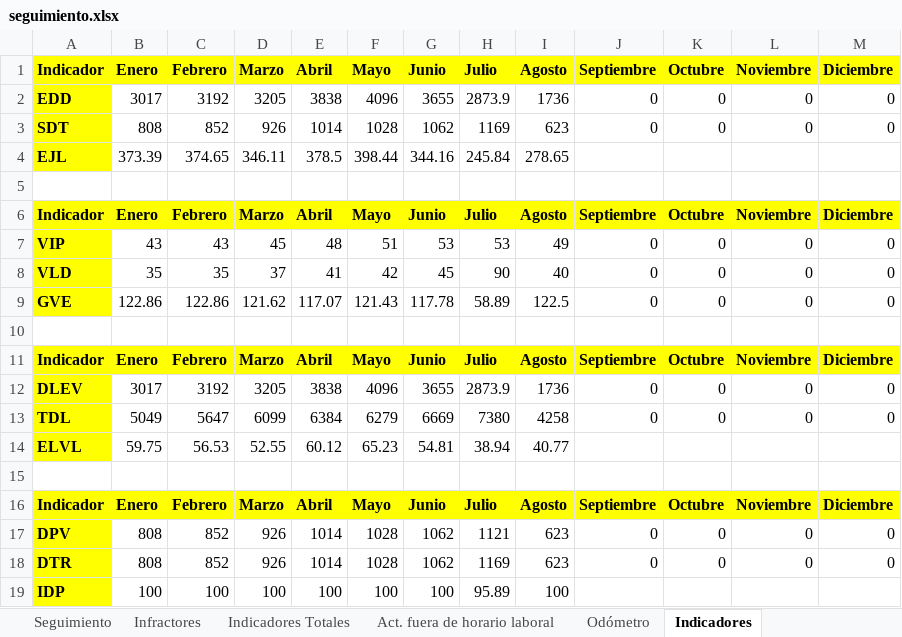
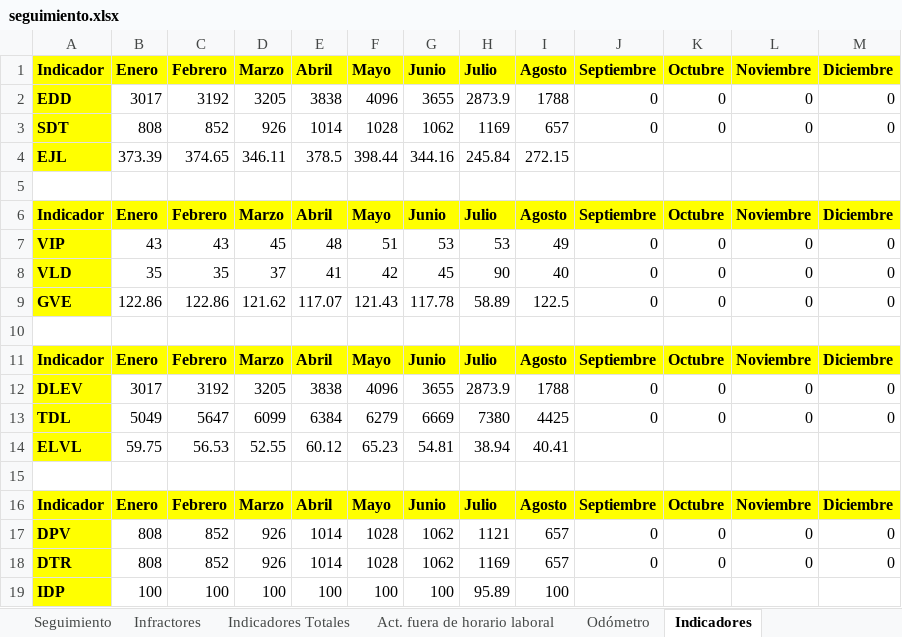
Before and after one commit to SGI-ManuelPico/informesVehiculares, an Excel workbook: seguimiento.xlsx, sheet Indicadores, drawn as a sheet; values as stored, in another font and other column widths than the file's, no borders; the diff names each change by its address in the sheet, - before the commit and + after, or states it on an @@ line.

```diff
--- a/seguimiento.xlsx (sheet Indicadores)
+++ b/seguimiento.xlsx (sheet Indicadores)
-I2 (Agosto): 1736
+I2 (Agosto): 1788
-I3 (Agosto): 623
+I3 (Agosto): 657
-I4 (Agosto): 278.65
+I4 (Agosto): 272.15
-I12 (Agosto): 1736
+I12 (Agosto): 1788
-I13 (Agosto): 4258
+I13 (Agosto): 4425
-I14 (Agosto): 40.77
+I14 (Agosto): 40.41
-I17:I18 (Agosto): 623
+I17:I18 (Agosto): 657
```
Also changed, not shown: sheet Seguimiento, sheet Infractores, sheet Act. fuera de horario laboral, sheet Odómetro, sheet Indicadores Totales, 21 other files.
